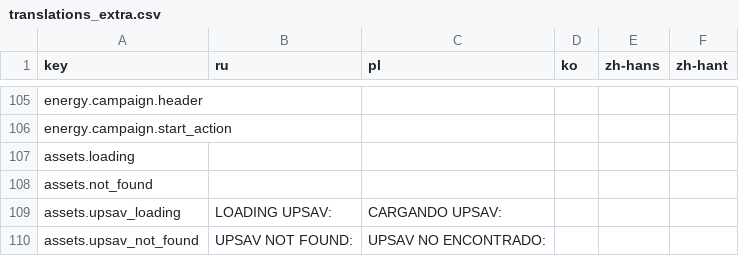
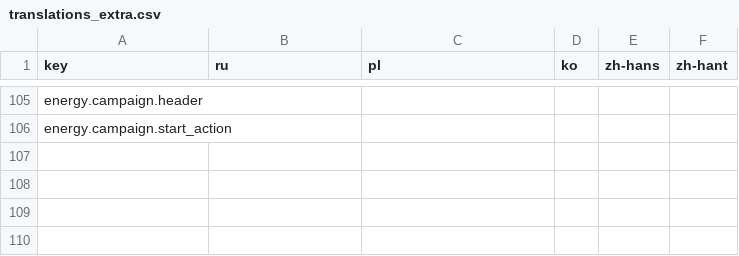
Before and after one commit to Xuxotron/UnderPressure, a CSV file: translations_extra.csv, drawn as a sheet; only a part is shown, gaps mark what is left out; the diff names each change by its address in the sheet, - before the commit and + after, or states it on an @@ line.

```diff
--- a/translations_extra.csv
+++ b/translations_extra.csv
-row 107: assets.loading
-row 108: assets.not_found
-row 109: assets.upsav_loading | LOADING UPSAV: | CARGANDO UPSAV:
-row 110: assets.upsav_not_found | UPSAV NOT FOUND: | UPSAV NO ENCONTRADO:
```
Also changed, not shown: translations.csv, 1 other file.
